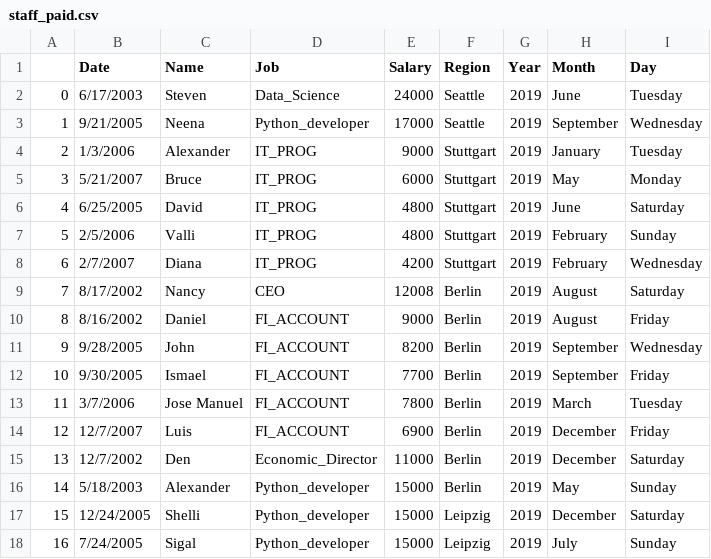
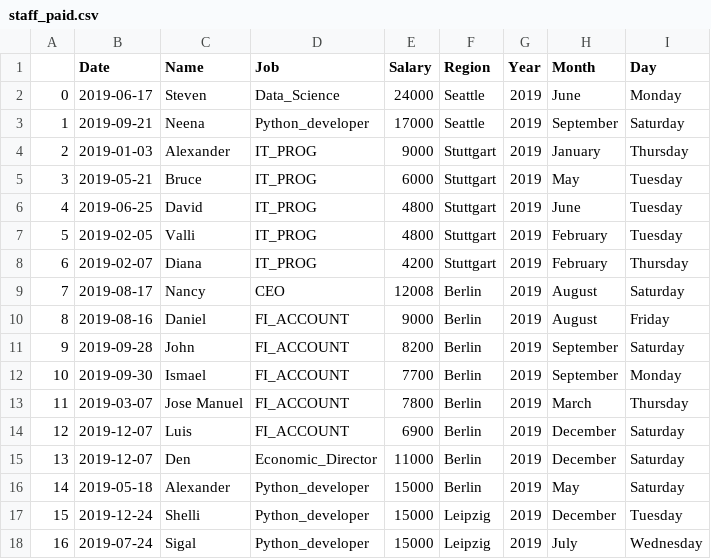
Before and after one commit to simofleanta/Fern, a CSV file: staff_paid.csv, drawn as a sheet; only a part is shown; the diff covers the shown part only.

```diff
--- a/staff_paid.csv
+++ b/staff_paid.csv
@@ -1,18 +1,18 @@
 ,Date,Name,Job,Salary,Region,Year,Month,Day
-0,6/17/2003,Steven,Data_Science,24000,Seattle,2019,June,Tuesday
-1,9/21/2005,Neena,Python_developer,17000,Seattle,2019,September,Wednesday
-2,1/3/2006,Alexander,IT_PROG,9000,Stuttgart,2019,January,Tuesday
-3,5/21/2007,Bruce,IT_PROG,6000,Stuttgart,2019,May,Monday
-4,6/25/2005,David,IT_PROG,4800,Stuttgart,2019,June,Saturday
-5,2/5/2006,Valli,IT_PROG,4800,Stuttgart,2019,February,Sunday
-6,2/7/2007,Diana,IT_PROG,4200,Stuttgart,2019,February,Wednesday
-7,8/17/2002,Nancy,CEO,12008,Berlin,2019,August,Saturday
-8,8/16/2002,Daniel,FI_ACCOUNT,9000,Berlin,2019,August,Friday
-9,9/28/2005,John,FI_ACCOUNT,8200,Berlin,2019,September,Wednesday
-10,9/30/2005,Ismael,FI_ACCOUNT,7700,Berlin,2019,September,Friday
-11,3/7/2006,Jose Manuel,FI_ACCOUNT,7800,Berlin,2019,March,Tuesday
-12,12/7/2007,Luis,FI_ACCOUNT,6900,Berlin,2019,December,Friday
-13,12/7/2002,Den,Economic_Director,11000,Berlin,2019,December,Saturday
-14,5/18/2003,Alexander,Python_developer,15000,Berlin,2019,May,Sunday
-15,12/24/2005,Shelli,Python_developer,15000,Leipzig,2019,December,Saturday
-16,7/24/2005,Sigal,Python_developer,15000,Leipzig,2019,July,Sunday
+0,2019-06-17,Steven,Data_Science,24000,Seattle,2019,June,Monday
+1,2019-09-21,Neena,Python_developer,17000,Seattle,2019,September,Saturday
+2,2019-01-03,Alexander,IT_PROG,9000,Stuttgart,2019,January,Thursday
+3,2019-05-21,Bruce,IT_PROG,6000,Stuttgart,2019,May,Tuesday
+4,2019-06-25,David,IT_PROG,4800,Stuttgart,2019,June,Tuesday
+5,2019-02-05,Valli,IT_PROG,4800,Stuttgart,2019,February,Tuesday
+6,2019-02-07,Diana,IT_PROG,4200,Stuttgart,2019,February,Thursday
+7,2019-08-17,Nancy,CEO,12008,Berlin,2019,August,Saturday
+8,2019-08-16,Daniel,FI_ACCOUNT,9000,Berlin,2019,August,Friday
+9,2019-09-28,John,FI_ACCOUNT,8200,Berlin,2019,September,Saturday
+10,2019-09-30,Ismael,FI_ACCOUNT,7700,Berlin,2019,September,Monday
+11,2019-03-07,Jose Manuel,FI_ACCOUNT,7800,Berlin,2019,March,Thursday
+12,2019-12-07,Luis,FI_ACCOUNT,6900,Berlin,2019,December,Saturday
+13,2019-12-07,Den,Economic_Director,11000,Berlin,2019,December,Saturday
+14,2019-05-18,Alexander,Python_developer,15000,Berlin,2019,May,Saturday
+15,2019-12-24,Shelli,Python_developer,15000,Leipzig,2019,December,Tuesday
+16,2019-07-24,Sigal,Python_developer,15000,Leipzig,2019,July,Wednesday
```
Also changed, not shown: 62 edited cells elsewhere in this file, employees.csv.
